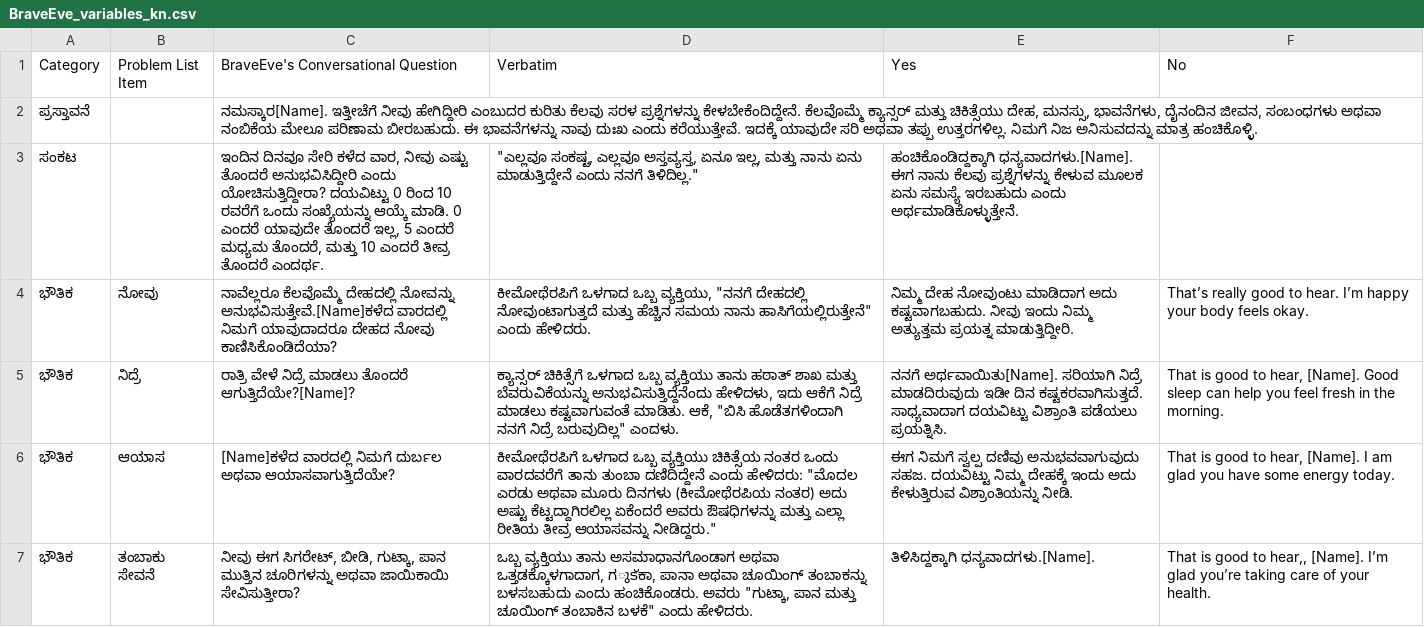
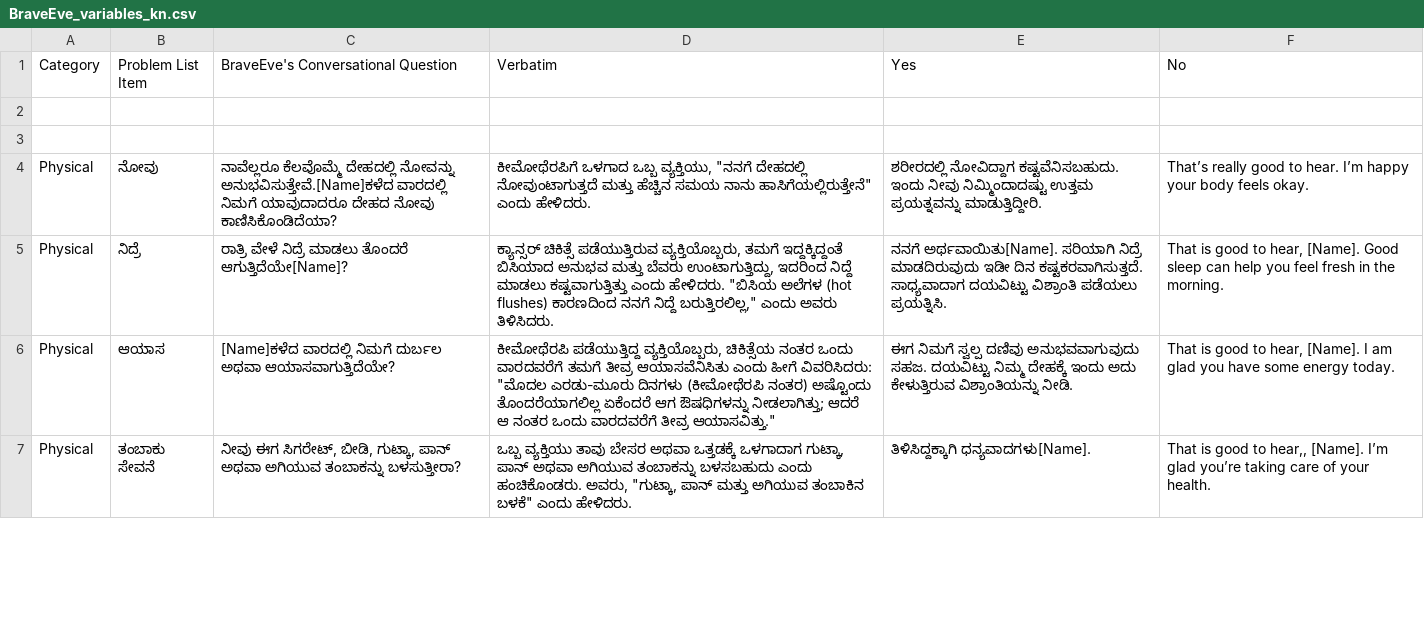
Before and after one commit to ayoobsfathima/BraveEve_node, a CSV file: server/data/BraveEve_variables_kn.csv, drawn as a sheet; only a part is shown; the diff covers the shown part only.

```diff
--- a/server/data/BraveEve_variables_kn.csv
+++ b/server/data/BraveEve_variables_kn.csv
@@ -1,7 +1,7 @@
 Category,Problem List Item,BraveEve's Conversational Question,Verbatim,Yes,No
-ಪ್ರಸ್ತಾವನೆ,,"ನಮಸ್ಕಾರ[Name]. ಇತ್ತೀಚೆಗೆ ನೀವು ಹೇಗಿದ್ದೀರಿ ಎಂಬುದರ ಕುರಿತು ಕೆಲವು ಸರಳ ಪ್ರಶ್ನೆಗಳನ್ನು ಕೇಳಬೇಕೆಂದಿದ್ದೇನೆ. ಕೆಲವೊಮ್ಮೆ ಕ್ಯಾನ್ಸರ್ ಮತ್ತು ಚಿಕಿತ್ಸೆಯು ದೇಹ, ಮನಸ್ಸು, ಭಾವನೆಗಳು, ದೈನಂದಿನ ಜೀವನ, ಸಂಬಂಧಗಳು ಅಥವಾ ನಂಬಿಕೆಯ ಮೇಲೂ ಪರಿಣಾಮ ಬೀರಬಹುದು. ಈ ಭಾವನೆಗಳನ್ನು ನಾವು ದುಃಖ ಎಂದು ಕರೆಯುತ್ತೇವೆ. ಇದಕ್ಕೆ ಯಾವುದೇ ಸರಿ ಅಥವಾ ತಪ್ಪು ಉತ್ತರಗಳಿಲ್ಲ. ನಿಮಗೆ ನಿಜ ಅನಿಸುವದನ್ನು ಮಾತ್ರ ಹಂಚಿಕೊಳ್ಳಿ.",,,
-ಸಂಕಟ,,"ಇಂದಿನ ದಿನವೂ ಸೇರಿ ಕಳೆದ ವಾರ, ನೀವು ಎಷ್ಟು ತೊಂದರೆ ಅನುಭವಿಸಿದ್ದೀರಿ ಎಂದು ಯೋಚಿಸುತ್ತಿದ್ದೀರಾ? ದಯವಿಟ್ಟು 0 ರಿಂದ 10 ರವರೆಗೆ ಒಂದು ಸಂಖ್ಯೆಯನ್ನು ಆಯ್ಕೆ ಮಾಡಿ. 0 ಎಂದರೆ ಯಾವುದೇ ತೊಂದರೆ ಇಲ್ಲ, 5 ಎಂದರೆ ಮಧ್ಯಮ ತೊಂದರೆ, ಮತ್ತು 10 ಎಂದರೆ ತೀವ್ರ ತೊಂದರೆ ಎಂದರ್ಥ.","""ಎಲ್ಲವೂ ಸಂಕಷ್ಟ, ಎಲ್ಲವೂ ಅಸ್ತವ್ಯಸ್ತ, ಏನೂ ಇಲ್ಲ, ಮತ್ತು ನಾನು ಏನು ಮಾಡುತ್ತಿದ್ದೇನೆ ಎಂದು ನನಗೆ ತಿಳಿದಿಲ್ಲ.""",ಹಂಚಿಕೊಂಡಿದ್ದಕ್ಕಾಗಿ ಧನ್ಯವಾದಗಳು.[Name]. ಈಗ ನಾನು ಕೆಲವು ಪ್ರಶ್ನೆಗಳನ್ನು ಕೇಳುವ ಮೂಲಕ ಏನು ಸಮಸ್ಯೆ ಇರಬಹುದು ಎಂದು ಅರ್ಥಮಾಡಿಕೊಳ್ಳುತ್ತೇನೆ.,
-ಭೌತಿಕ,ನೋವು,ನಾವೆಲ್ಲರೂ ಕೆಲವೊಮ್ಮೆ ದೇಹದಲ್ಲಿ ನೋವನ್ನು ಅನುಭವಿಸುತ್ತೇವೆ.[Name]ಕಳೆದ ವಾರದಲ್ಲಿ ನಿಮಗೆ ಯಾವುದಾದರೂ ದೇಹದ ನೋವು ಕಾಣಿಸಿಕೊಂಡಿದೆಯಾ?,"ಕೀಮೋಥೆರಪಿಗೆ ಒಳಗಾದ ಒಬ್ಬ ವ್ಯಕ್ತಿಯು, ""ನನಗೆ ದೇಹದಲ್ಲಿ ನೋವುಂಟಾಗುತ್ತದೆ ಮತ್ತು ಹೆಚ್ಚಿನ ಸಮಯ ನಾನು ಹಾಸಿಗೆಯಲ್ಲಿರುತ್ತೇನೆ"" ಎಂದು ಹೇಳಿದರು.",ನಿಮ್ಮ ದೇಹ ನೋವುಂಟು ಮಾಡಿದಾಗ ಅದು ಕಷ್ಟವಾಗಬಹುದು. ನೀವು ಇಂದು ನಿಮ್ಮ ಅತ್ಯುತ್ತಮ ಪ್ರಯತ್ನ ಮಾಡುತ್ತಿದ್ದೀರಿ.,That’s really good to hear. I’m happy your body feels okay.
-ಭೌತಿಕ,ನಿದ್ರೆ,ರಾತ್ರಿ ವೇಳೆ ನಿದ್ರೆ ಮಾಡಲು ತೊಂದರೆ ಆಗುತ್ತಿದೆಯೇ?[Name]?,"ಕ್ಯಾನ್ಸರ್ ಚಿಕಿತ್ಸೆಗೆ ಒಳಗಾದ ಒಬ್ಬ ವ್ಯಕ್ತಿಯು ತಾನು ಹಠಾತ್ ಶಾಖ ಮತ್ತು ಬೆವರುವಿಕೆಯನ್ನು ಅನುಭವಿಸುತ್ತಿದ್ದೆನೆಂದು ಹೇಳಿದಳು, ಇದು ಆಕೆಗೆ ನಿದ್ರೆ ಮಾಡಲು ಕಷ್ಟವಾಗುವಂತೆ ಮಾಡಿತು. ಆಕೆ, ""ಬಿಸಿ ಹೊಡೆತಗಳಿಂದಾಗಿ ನನಗೆ ನಿದ್ರೆ ಬರುವುದಿಲ್ಲ"" ಎಂದಳು.",ನನಗೆ ಅರ್ಥವಾಯಿತು[Name]. ಸರಿಯಾಗಿ ನಿದ್ರೆ ಮಾಡದಿರುವುದು ಇಡೀ ದಿನ ಕಷ್ಟಕರವಾಗಿಸುತ್ತದೆ. ಸಾಧ್ಯವಾದಾಗ ದಯವಿಟ್ಟು ವಿಶ್ರಾಂತಿ ಪಡೆಯಲು ಪ್ರಯತ್ನಿಸಿ.,"That is good to hear, [Name]. Good sleep can help you feel fresh in the morning."
-ಭೌತಿಕ,ಆಯಾಸ,[Name]ಕಳೆದ ವಾರದಲ್ಲಿ ನಿಮಗೆ ದುರ್ಬಲ ಅಥವಾ ಆಯಾಸವಾಗುತ್ತಿದೆಯೇ?,"ಕೀಮೋಥೆರಪಿಗೆ ಒಳಗಾದ ಒಬ್ಬ ವ್ಯಕ್ತಿಯು ಚಿಕಿತ್ಸೆಯ ನಂತರ ಒಂದು ವಾರದವರೆಗೆ ತಾನು ತುಂಬಾ ದಣಿದಿದ್ದೇನೆ ಎಂದು ಹೇಳಿದರು: ""ಮೊದಲ ಎರಡು ಅಥವಾ ಮೂರು ದಿನಗಳು (ಕೀಮೋಥೆರಪಿಯ ನಂತರ) ಅದು ಅಷ್ಟು ಕೆಟ್ಟದ್ದಾಗಿರಲಿಲ್ಲ ಏಕೆಂದರೆ ಅವರು ಔಷಧಿಗಳನ್ನು ಮತ್ತು ಎಲ್ಲಾ ರೀತಿಯ ತೀವ್ರ ಆಯಾಸವನ್ನು ನೀಡಿದ್ದರು.""",ಈಗ ನಿಮಗೆ ಸ್ವಲ್ಪ ದಣಿವು ಅನುಭವವಾಗುವುದು ಸಹಜ. ದಯವಿಟ್ಟು ನಿಮ್ಮ ದೇಹಕ್ಕೆ ಇಂದು ಅದು ಕೇಳುತ್ತಿರುವ ವಿಶ್ರಾಂತಿಯನ್ನು ನೀಡಿ.,"That is good to hear, [Name]. I am glad you have some energy today."
-ಭೌತಿಕ,ತಂಬಾಕು ಸೇವನೆ,"ನೀವು ಈಗ ಸಿಗರೇಟ್, ಬೀಡಿ, ಗುಟ್ಕಾ, ಪಾನ ಮುತ್ತಿನ ಚೂರಿಗಳನ್ನು ಅಥವಾ ಜಾಯಿಕಾಯಿ ಸೇವಿಸುತ್ತೀರಾ?","ಒಬ್ಬ ವ್ಯಕ್ತಿಯು ತಾನು ಅಸಮಾಧಾನಗೊಂಡಾಗ ಅಥವಾ ಒತ್ತಡಕ್ಕೊಳಗಾದಾಗ, ಗുട്ಕಾ, ಪಾನಾ ಅಥವಾ ಚೂಯಿಂಗ್‌ ತಂಬಾಕನ್ನು ಬಳಸಬಹುದು ಎಂದು ಹಂಚಿಕೊಂಡರು. ಅವರು ""ಗುಟ್ಕಾ, ಪಾನ ಮತ್ತು ಚೂಯಿಂಗ್‌ ತಂಬಾಕಿನ ಬಳಕೆ"" ಎಂದು ಹೇಳಿದರು.",ತಿಳಿಸಿದ್ದಕ್ಕಾಗಿ ಧನ್ಯವಾದಗಳು.[Name].,"That is good to hear,, [Name]. I’m glad you’re taking care of your health."
+,,,,,
+,,,,,
+Physical,ನೋವು,ನಾವೆಲ್ಲರೂ ಕೆಲವೊಮ್ಮೆ ದೇಹದಲ್ಲಿ ನೋವನ್ನು ಅನುಭವಿಸುತ್ತೇವೆ.[Name]ಕಳೆದ ವಾರದಲ್ಲಿ ನಿಮಗೆ ಯಾವುದಾದರೂ ದೇಹದ ನೋವು ಕಾಣಿಸಿಕೊಂಡಿದೆಯಾ?,"ಕೀಮೋಥೆರಪಿಗೆ ಒಳಗಾದ ಒಬ್ಬ ವ್ಯಕ್ತಿಯು, ""ನನಗೆ ದೇಹದಲ್ಲಿ ನೋವುಂಟಾಗುತ್ತದೆ ಮತ್ತು ಹೆಚ್ಚಿನ ಸಮಯ ನಾನು ಹಾಸಿಗೆಯಲ್ಲಿರುತ್ತೇನೆ"" ಎಂದು ಹೇಳಿದರು.",ಶರೀರದಲ್ಲಿ ನೋವಿದ್ದಾಗ ಕಷ್ಟವೆನಿಸಬಹುದು. ಇಂದು ನೀವು ನಿಮ್ಮಿಂದಾದಷ್ಟು ಉತ್ತಮ ಪ್ರಯತ್ನವನ್ನು ಮಾಡುತ್ತಿದ್ದೀರಿ.,That’s really good to hear. I’m happy your body feels okay.
+Physical,ನಿದ್ರೆ,ರಾತ್ರಿ ವೇಳೆ ನಿದ್ರೆ ಮಾಡಲು ತೊಂದರೆ ಆಗುತ್ತಿದೆಯೇ[Name]?,"ಕ್ಯಾನ್ಸರ್ ಚಿಕಿತ್ಸೆ ಪಡೆಯುತ್ತಿರುವ ವ್ಯಕ್ತಿಯೊಬ್ಬರು, ತಮಗೆ ಇದ್ದಕ್ಕಿದ್ದಂತೆ ಬಿಸಿಯಾದ ಅನುಭವ ಮತ್ತು ಬೆವರು ಉಂಟಾಗುತ್ತಿದ್ದು, ಇದರಿಂದ ನಿದ್ದೆ ಮಾಡಲು ಕಷ್ಟವಾಗುತ್ತಿತ್ತು ಎಂದು ಹೇಳಿದರು. ""ಬಿಸಿಯ ಅಲೆಗಳ (hot flushes) ಕಾರಣದಿಂದ ನನಗೆ ನಿದ್ದೆ ಬರುತ್ತಿರಲಿಲ್ಲ,"" ಎಂದು ಅವರು ತಿಳಿಸಿದರು.",ನನಗೆ ಅರ್ಥವಾಯಿತು[Name]. ಸರಿಯಾಗಿ ನಿದ್ರೆ ಮಾಡದಿರುವುದು ಇಡೀ ದಿನ ಕಷ್ಟಕರವಾಗಿಸುತ್ತದೆ. ಸಾಧ್ಯವಾದಾಗ ದಯವಿಟ್ಟು ವಿಶ್ರಾಂತಿ ಪಡೆಯಲು ಪ್ರಯತ್ನಿಸಿ.,"That is good to hear, [Name]. Good sleep can help you feel fresh in the morning."
+Physical,ಆಯಾಸ,[Name]ಕಳೆದ ವಾರದಲ್ಲಿ ನಿಮಗೆ ದುರ್ಬಲ ಅಥವಾ ಆಯಾಸವಾಗುತ್ತಿದೆಯೇ?,"ಕೀಮೋಥೆರಪಿ ಪಡೆಯುತ್ತಿದ್ದ ವ್ಯಕ್ತಿಯೊಬ್ಬರು, ಚಿಕಿತ್ಸೆಯ ನಂತರ ಒಂದು ವಾರದವರೆಗೆ ತಮಗೆ ತೀವ್ರ ಆಯಾಸವೆನಿಸಿತು ಎಂದು ಹೀಗೆ ವಿವರಿಸಿದರು: ""ಮೊದಲ ಎರಡು-ಮೂರು ದಿನಗಳು (ಕೀಮೋಥೆರಪಿ ನಂತರ) ಅಷ್ಟೊಂದು ತೊಂದರೆಯಾಗಲಿಲ್ಲ ಏಕೆಂದರೆ ಆಗ ಔಷಧಿಗಳನ್ನು ನೀಡಲಾಗಿತ್ತು; ಆದರೆ ಆ ನಂತರ ಒಂದು ವಾರದವರೆಗೆ ತೀವ್ರ ಆಯಾಸವಿತ್ತು.""",ಈಗ ನಿಮಗೆ ಸ್ವಲ್ಪ ದಣಿವು ಅನುಭವವಾಗುವುದು ಸಹಜ. ದಯವಿಟ್ಟು ನಿಮ್ಮ ದೇಹಕ್ಕೆ ಇಂದು ಅದು ಕೇಳುತ್ತಿರುವ ವಿಶ್ರಾಂತಿಯನ್ನು ನೀಡಿ.,"That is good to hear, [Name]. I am glad you have some energy today."
+Physical,ತಂಬಾಕು ಸೇವನೆ,"ನೀವು ಈಗ ಸಿಗರೇಟ್, ಬೀಡಿ, ಗುಟ್ಕಾ, ಪಾನ್ ಅಥವಾ ಅಗಿಯುವ ತಂಬಾಕನ್ನು ಬಳಸುತ್ತೀರಾ?","ಒಬ್ಬ ವ್ಯಕ್ತಿಯು ತಾವು ಬೇಸರ ಅಥವಾ ಒತ್ತಡಕ್ಕೆ ಒಳಗಾದಾಗ ಗುಟ್ಕಾ, ಪಾನ್ ಅಥವಾ ಅಗಿಯುವ ತಂಬಾಕನ್ನು ಬಳಸಬಹುದು ಎಂದು ಹಂಚಿಕೊಂಡರು. ಅವರು, ""ಗುಟ್ಕಾ, ಪಾನ್ ಮತ್ತು ಅಗಿಯುವ ತಂಬಾಕಿನ ಬಳಕೆ"" ಎಂದು ಹೇಳಿದರು.",ತಿಳಿಸಿದ್ದಕ್ಕಾಗಿ ಧನ್ಯವಾದಗಳು[Name].,"That is good to hear,, [Name]. I’m glad you’re taking care of your health."
```
Also changed, not shown: 82 edited cells elsewhere in this file, server/data/BraveEve_name_affirmations_kn.csv, server/data/BraveEve_static_messages_kn.csv, 1 other file.
